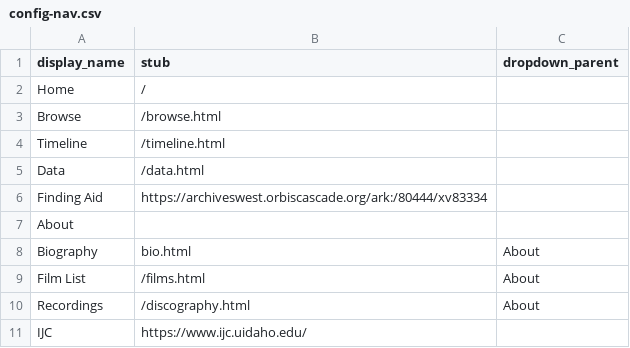
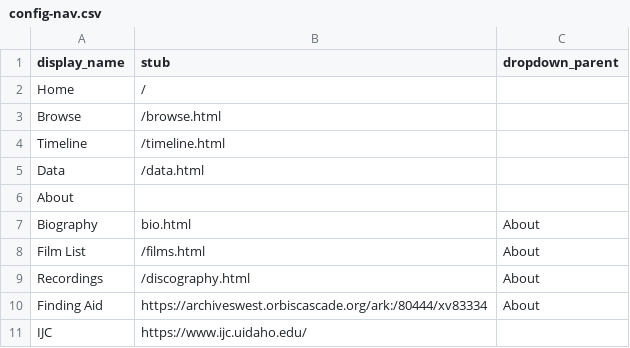
Before and after one commit to uidaholib/ijc-collection-template, a CSV file: _data/config-nav.csv, drawn as a sheet.

Commit message:
move finding aid link

```diff
--- a/_data/config-nav.csv
+++ b/_data/config-nav.csv
@@ -5,3 +5,2 @@ Timeline,/timeline.html,
 Data,/data.html,
-Finding Aid,https://archiveswest.orbiscascade.org/ark:/80444/xv83334
 About,,
@@ -10,2 +9,3 @@ Film List,/films.html,About
 Recordings,/discography.html,About
+Finding Aid,https://archiveswest.orbiscascade.org/ark:/80444/xv83334,About
 IJC,https://www.ijc.uidaho.edu/
```
